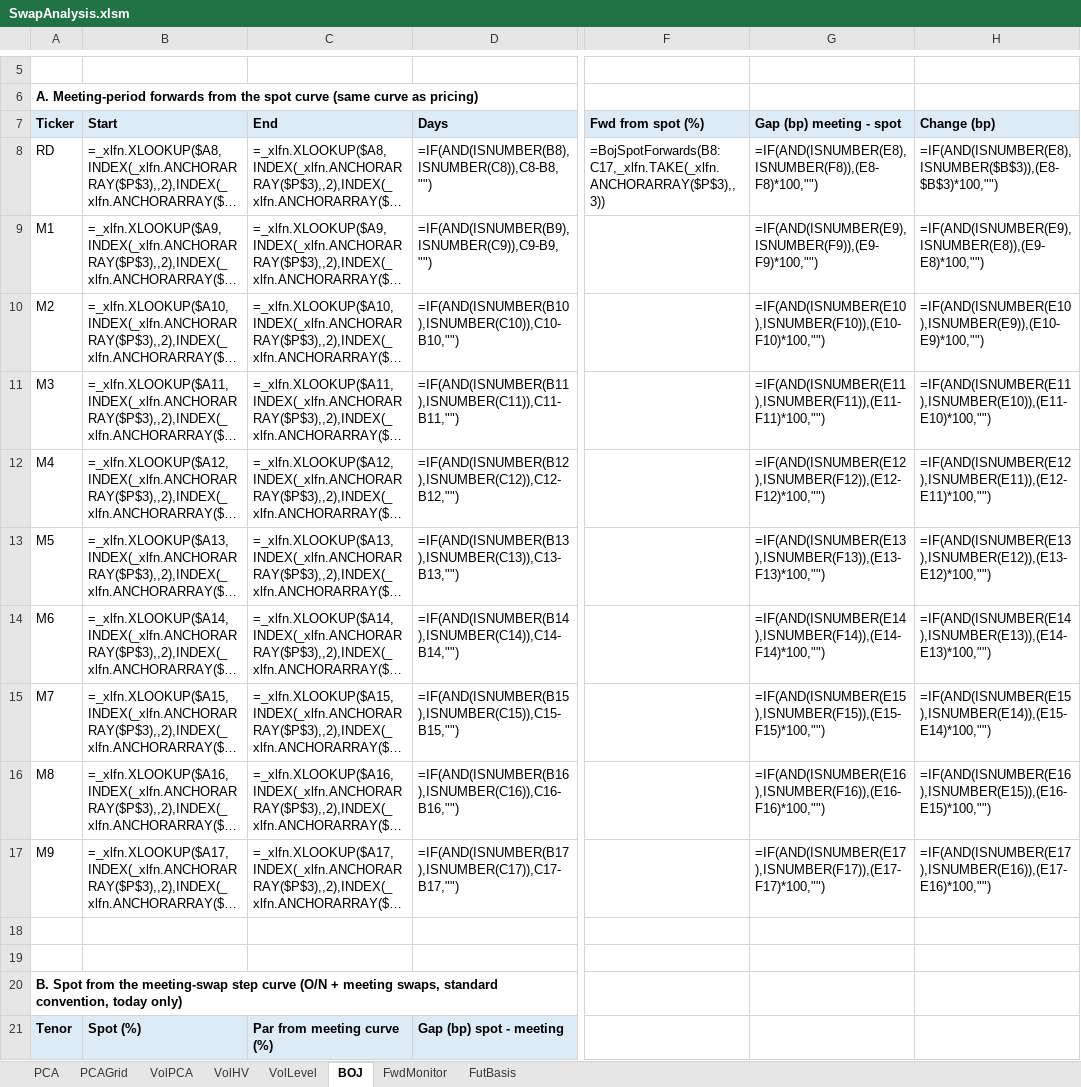
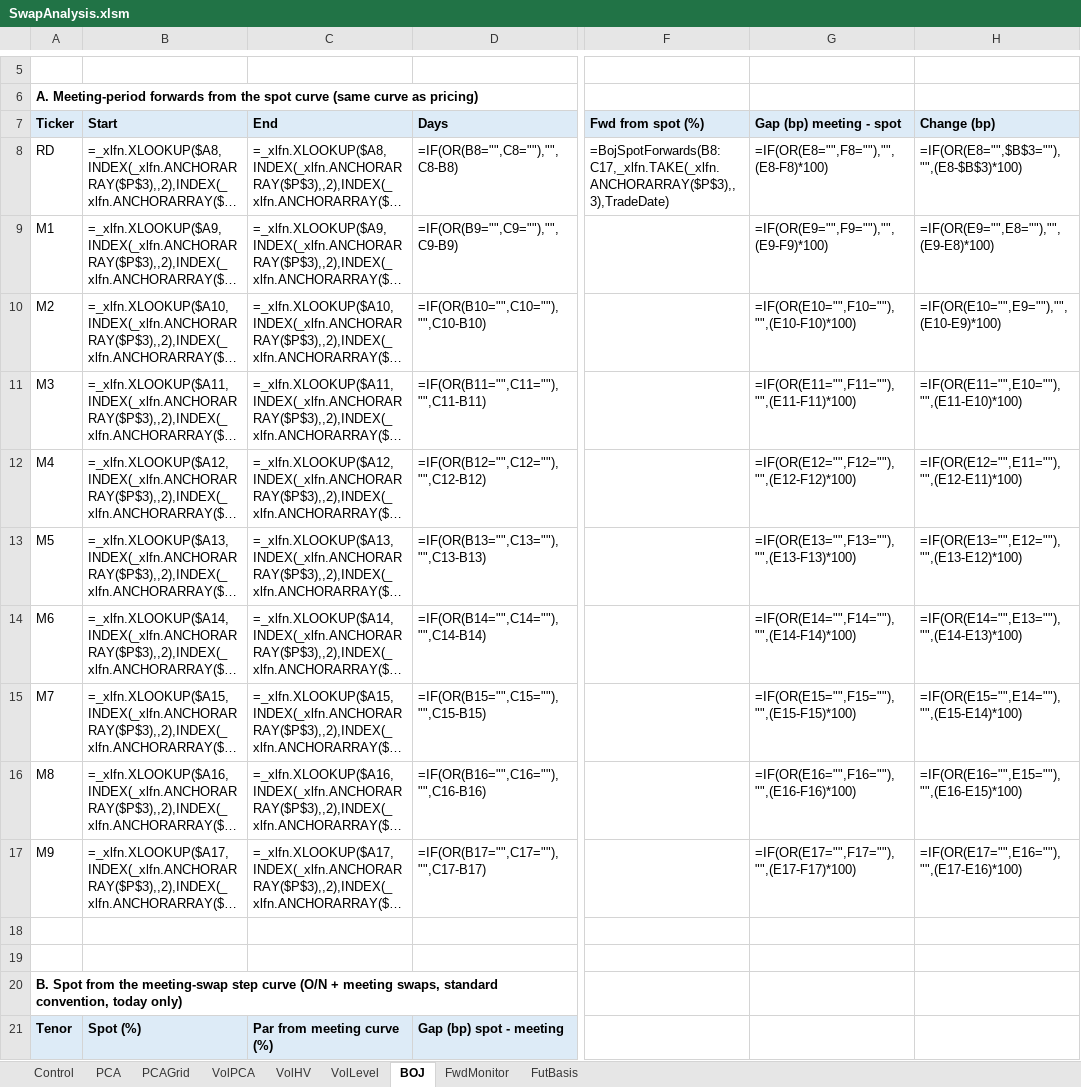
Before and after one commit to Nova-jp/pricing-sheet, an Excel workbook: templates/SwapAnalysis.xlsm, sheet BOJ, drawn as a sheet; only a part is shown, gaps mark what is left out; long unchanged cells end in …; values as stored, in another font and other column widths than the file's, no borders; formulas without a stored value are shown as written; conditional formats not drawn; 1 other sheet too large or unreadable and not compared; the diff covers the shown part only; the diff names each change by its address in the sheet, - before the commit and + after, or states it on an @@ line.

```diff
--- a/templates/SwapAnalysis.xlsm (sheet BOJ)
+++ b/templates/SwapAnalysis.xlsm (sheet BOJ)
+sheet tab: Control
-D8: =IF(AND(ISNUMBER(B8),ISNUMBER(C8)),C8-B8,"")
+D8: =IF(OR(B8="",C8=""),"",C8-B8)
-F8: =BojSpotForwards(B8:C17,_xlfn.TAKE(_xlfn.ANCHORARRAY($P$3),,3))
+F8: =BojSpotForwards(B8:C17,_xlfn.TAKE(_xlfn.ANCHORARRAY($P$3),,3),TradeDate)
-G8: =IF(AND(ISNUMBER(E8),ISNUMBER(F8)),(E8-F8)*100,"")
+G8: =IF(OR(E8="",F8=""),"",(E8-F8)*100)
-H8: =IF(AND(ISNUMBER(E8),ISNUMBER($B$3)),(E8-$B$3)*100,"")
+H8: =IF(OR(E8="",$B$3=""),"",(E8-$B$3)*100)
-D9: =IF(AND(ISNUMBER(B9),ISNUMBER(C9)),C9-B9,"")
+D9: =IF(OR(B9="",C9=""),"",C9-B9)
-G9: =IF(AND(ISNUMBER(E9),ISNUMBER(F9)),(E9-F9)*100,"")
+G9: =IF(OR(E9="",F9=""),"",(E9-F9)*100)
-H9: =IF(AND(ISNUMBER(E9),ISNUMBER(E8)),(E9-E8)*100,"")
+H9: =IF(OR(E9="",E8=""),"",(E9-E8)*100)
-D10: =IF(AND(ISNUMBER(B10),ISNUMBER(C10)),C10-B10,"")
+D10: =IF(OR(B10="",C10=""),"",C10-B10)
-G10: =IF(AND(ISNUMBER(E10),ISNUMBER(F10)),(E10-F10)*100,"")
+G10: =IF(OR(E10="",F10=""),"",(E10-F10)*100)
-H10: =IF(AND(ISNUMBER(E10),ISNUMBER(E9)),(E10-E9)*100,"")
+H10: =IF(OR(E10="",E9=""),"",(E10-E9)*100)
-D11: =IF(AND(ISNUMBER(B11),ISNUMBER(C11)),C11-B11,"")
+D11: =IF(OR(B11="",C11=""),"",C11-B11)
-G11: =IF(AND(ISNUMBER(E11),ISNUMBER(F11)),(E11-F11)*100,"")
+G11: =IF(OR(E11="",F11=""),"",(E11-F11)*100)
-H11: =IF(AND(ISNUMBER(E11),ISNUMBER(E10)),(E11-E10)*100,"")
+H11: =IF(OR(E11="",E10=""),"",(E11-E10)*100)
-D12: =IF(AND(ISNUMBER(B12),ISNUMBER(C12)),C12-B12,"")
+D12: =IF(OR(B12="",C12=""),"",C12-B12)
-G12: =IF(AND(ISNUMBER(E12),ISNUMBER(F12)),(E12-F12)*100,"")
+G12: =IF(OR(E12="",F12=""),"",(E12-F12)*100)
-H12: =IF(AND(ISNUMBER(E12),ISNUMBER(E11)),(E12-E11)*100,"")
+H12: =IF(OR(E12="",E11=""),"",(E12-E11)*100)
-D13: =IF(AND(ISNUMBER(B13),ISNUMBER(C13)),C13-B13,"")
+D13: =IF(OR(B13="",C13=""),"",C13-B13)
-G13: =IF(AND(ISNUMBER(E13),ISNUMBER(F13)),(E13-F13)*100,"")
+G13: =IF(OR(E13="",F13=""),"",(E13-F13)*100)
-H13: =IF(AND(ISNUMBER(E13),ISNUMBER(E12)),(E13-E12)*100,"")
+H13: =IF(OR(E13="",E12=""),"",(E13-E12)*100)
-D14: =IF(AND(ISNUMBER(B14),ISNUMBER(C14)),C14-B14,"")
+D14: =IF(OR(B14="",C14=""),"",C14-B14)
-G14: =IF(AND(ISNUMBER(E14),ISNUMBER(F14)),(E14-F14)*100,"")
+G14: =IF(OR(E14="",F14=""),"",(E14-F14)*100)
-H14: =IF(AND(ISNUMBER(E14),ISNUMBER(E13)),(E14-E13)*100,"")
+H14: =IF(OR(E14="",E13=""),"",(E14-E13)*100)
-D15: =IF(AND(ISNUMBER(B15),ISNUMBER(C15)),C15-B15,"")
+D15: =IF(OR(B15="",C15=""),"",C15-B15)
-G15: =IF(AND(ISNUMBER(E15),ISNUMBER(F15)),(E15-F15)*100,"")
+G15: =IF(OR(E15="",F15=""),"",(E15-F15)*100)
-H15: =IF(AND(ISNUMBER(E15),ISNUMBER(E14)),(E15-E14)*100,"")
+H15: =IF(OR(E15="",E14=""),"",(E15-E14)*100)
-D16: =IF(AND(ISNUMBER(B16),ISNUMBER(C16)),C16-B16,"")
+D16: =IF(OR(B16="",C16=""),"",C16-B16)
-G16: =IF(AND(ISNUMBER(E16),ISNUMBER(F16)),(E16-F16)*100,"")
+G16: =IF(OR(E16="",F16=""),"",(E16-F16)*100)
-H16: =IF(AND(ISNUMBER(E16),ISNUMBER(E15)),(E16-E15)*100,"")
+H16: =IF(OR(E16="",E15=""),"",(E16-E15)*100)
-D17: =IF(AND(ISNUMBER(B17),ISNUMBER(C17)),C17-B17,"")
+D17: =IF(OR(B17="",C17=""),"",C17-B17)
-G17: =IF(AND(ISNUMBER(E17),ISNUMBER(F17)),(E17-F17)*100,"")
+G17: =IF(OR(E17="",F17=""),"",(E17-F17)*100)
-H17: =IF(AND(ISNUMBER(E17),ISNUMBER(E16)),(E17-E16)*100,"")
+H17: =IF(OR(E17="",E16=""),"",(E17-E16)*100)
```
Also changed, not shown: 14 edited cells elsewhere in this sheet, sheet PCAGrid, sheet FwdMonitor, sheet FutBasis, hidden cells, charts or pictures, 18 other files.
